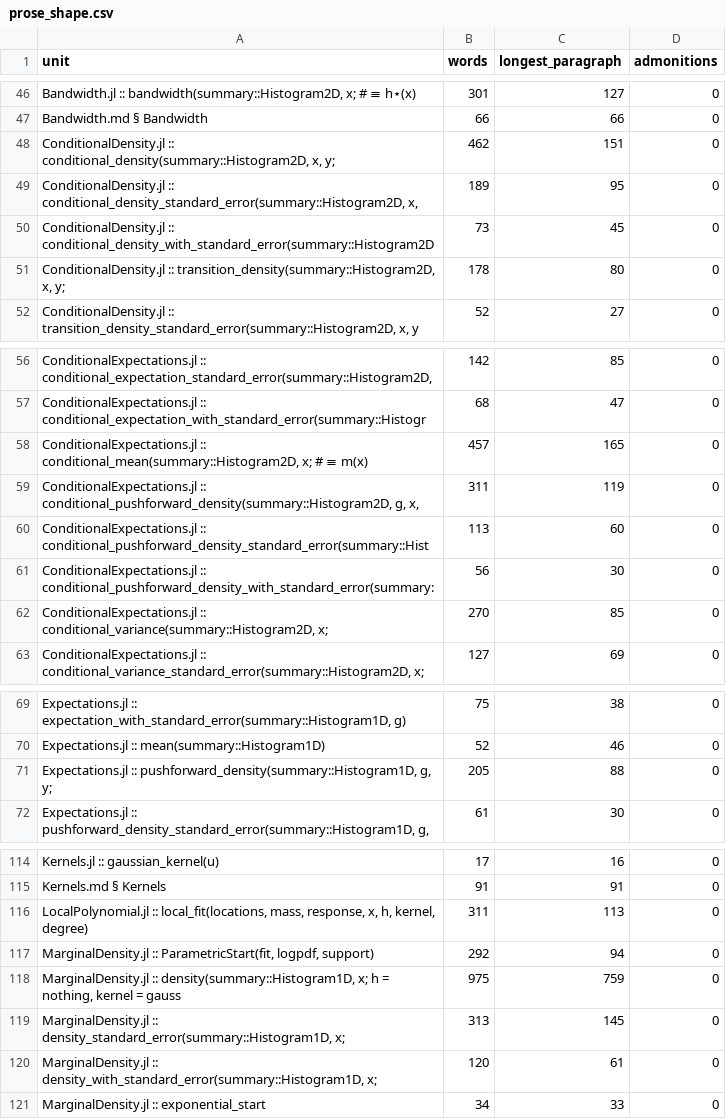
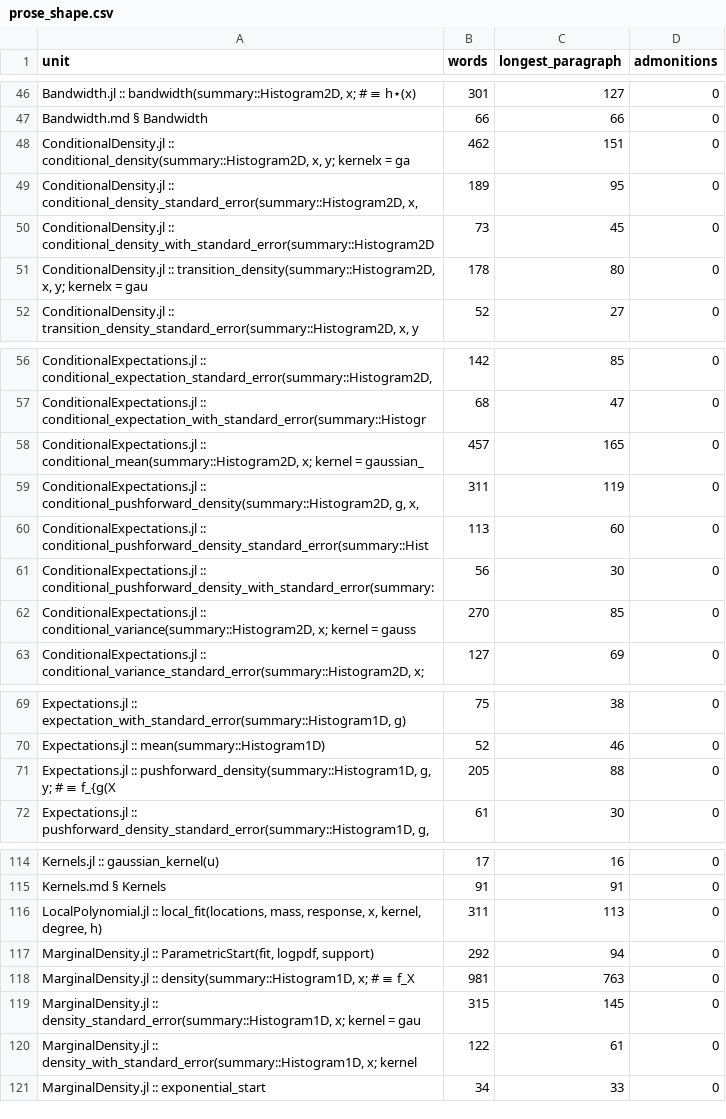
Before and after one commit to GrigorySarnitsky/GBGStreamingStatistics.jl, a CSV file: docs/prose_shape.csv, drawn as a sheet; only a part is shown, gaps mark what is left out.

```diff
--- a/docs/prose_shape.csv
+++ b/docs/prose_shape.csv
@@ -47,6 +47,6 @@ unit,words,longest_paragraph,admonitions
 "Bandwidth.md § Bandwidth",66,66,0
-"ConditionalDensity.jl :: conditional_density(summary::Histogram2D, x, y;",462,151,0
+"ConditionalDensity.jl :: conditional_density(summary::Histogram2D, x, y; kernelx = ga",462,151,0
 "ConditionalDensity.jl :: conditional_density_standard_error(summary::Histogram2D, x, ",189,95,0
 "ConditionalDensity.jl :: conditional_density_with_standard_error(summary::Histogram2D",73,45,0
-"ConditionalDensity.jl :: transition_density(summary::Histogram2D, x, y;",178,80,0
+"ConditionalDensity.jl :: transition_density(summary::Histogram2D, x, y; kernelx = gau",178,80,0
 "ConditionalDensity.jl :: transition_density_standard_error(summary::Histogram2D, x, y",52,27,0
@@ -57,3 +57,3 @@ unit,words,longest_paragraph,admonitions
 "ConditionalExpectations.jl :: conditional_expectation_with_standard_error(summary::Histogr",68,47,0
-"ConditionalExpectations.jl :: conditional_mean(summary::Histogram2D, x;   # ≡ m(x)",457,165,0
+"ConditionalExpectations.jl :: conditional_mean(summary::Histogram2D, x; kernel = gaussian_",457,165,0
 "ConditionalExpectations.jl :: conditional_pushforward_density(summary::Histogram2D, g, x, ",311,119,0
@@ -61,3 +61,3 @@ unit,words,longest_paragraph,admonitions
 "ConditionalExpectations.jl :: conditional_pushforward_density_with_standard_error(summary:",56,30,0
-"ConditionalExpectations.jl :: conditional_variance(summary::Histogram2D, x;",270,85,0
+"ConditionalExpectations.jl :: conditional_variance(summary::Histogram2D, x; kernel = gauss",270,85,0
 "ConditionalExpectations.jl :: conditional_variance_standard_error(summary::Histogram2D, x;",127,69,0
@@ -70,3 +70,3 @@ unit,words,longest_paragraph,admonitions
 "Expectations.jl :: mean(summary::Histogram1D)",52,46,0
-"Expectations.jl :: pushforward_density(summary::Histogram1D, g, y;",205,88,0
+"Expectations.jl :: pushforward_density(summary::Histogram1D, g, y;   # ≡ f_{g(X",205,88,0
 "Expectations.jl :: pushforward_density_standard_error(summary::Histogram1D, g, ",61,30,0
@@ -115,7 +115,7 @@ unit,words,longest_paragraph,admonitions
 "Kernels.md § Kernels",91,91,0
-"LocalPolynomial.jl :: local_fit(locations, mass, response, x, h, kernel, degree)",311,113,0
+"LocalPolynomial.jl :: local_fit(locations, mass, response, x, kernel, degree, h)",311,113,0
 "MarginalDensity.jl :: ParametricStart(fit, logpdf, support)",292,94,0
-"MarginalDensity.jl :: density(summary::Histogram1D, x; h = nothing, kernel = gauss",975,759,0
-"MarginalDensity.jl :: density_standard_error(summary::Histogram1D, x;",313,145,0
-"MarginalDensity.jl :: density_with_standard_error(summary::Histogram1D, x;",120,61,0
+"MarginalDensity.jl :: density(summary::Histogram1D, x;   # ≡ f_X",981,763,0
+"MarginalDensity.jl :: density_standard_error(summary::Histogram1D, x; kernel = gau",315,145,0
+"MarginalDensity.jl :: density_with_standard_error(summary::Histogram1D, x; kernel ",122,61,0
 "MarginalDensity.jl :: exponential_start",34,33,0
```
Also changed, not shown: 11 other files.
